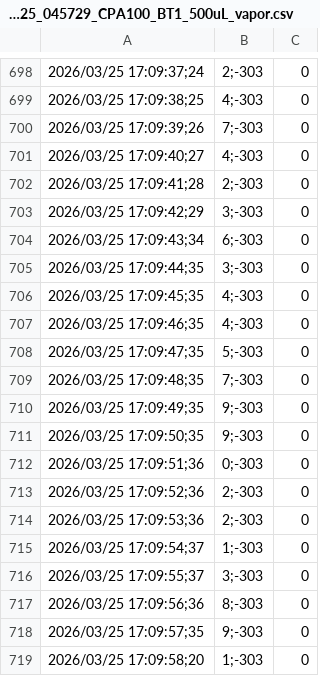
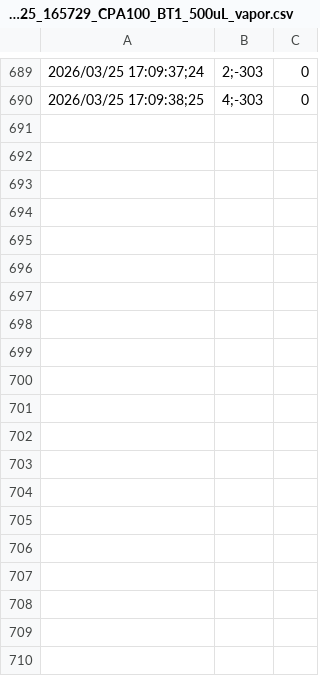
Before and after one commit to gbasso1991/260325_CPA_Agua_LN2, a CSV file: 260325_165729_CPA100_BT1_500uL_vapor.csv (was 260325_045729_CPA100_BT1_500uL_vapor.csv), drawn as a sheet; only a part is shown, gaps mark what is left out; the diff covers the shown part only; the diff names each change by its address in the sheet, - before the commit and + after, or states it on an @@ line.

```diff
--- a/260325_045729_CPA100_BT1_500uL_vapor.csv
+++ b/260325_165729_CPA100_BT1_500uL_vapor.csv
-row 700: 2026/03/25 17:09:39;26 | 7;-303 | 0
-row 701: 2026/03/25 17:09:40;27 | 4;-303 | 0
-row 702: 2026/03/25 17:09:41;28 | 2;-303 | 0
-row 703: 2026/03/25 17:09:42;29 | 3;-303 | 0
-row 704: 2026/03/25 17:09:43;34 | 6;-303 | 0
-row 705: 2026/03/25 17:09:44;35 | 3;-303 | 0
-row 706: 2026/03/25 17:09:45;35 | 4;-303 | 0
-row 707: 2026/03/25 17:09:46;35 | 4;-303 | 0
-row 708: 2026/03/25 17:09:47;35 | 5;-303 | 0
-row 709: 2026/03/25 17:09:48;35 | 7;-303 | 0
-row 710: 2026/03/25 17:09:49;35 | 9;-303 | 0
-row 711: 2026/03/25 17:09:50;35 | 9;-303 | 0
-row 712: 2026/03/25 17:09:51;36 | 0;-303 | 0
-row 713: 2026/03/25 17:09:52;36 | 2;-303 | 0
-row 714: 2026/03/25 17:09:53;36 | 2;-303 | 0
-row 715: 2026/03/25 17:09:54;37 | 1;-303 | 0
-row 716: 2026/03/25 17:09:55;37 | 3;-303 | 0
-row 717: 2026/03/25 17:09:56;36 | 8;-303 | 0
-row 718: 2026/03/25 17:09:57;35 | 9;-303 | 0
-row 719: 2026/03/25 17:09:58;20 | 1;-303 | 0
```
Also changed, not shown: 19 removed rows elsewhere in this file, 260325_123339_CPA050_BT1_500uL_vapor.csv, 260325_162259_agua_BT1_500uL.csv, 20 other files.
